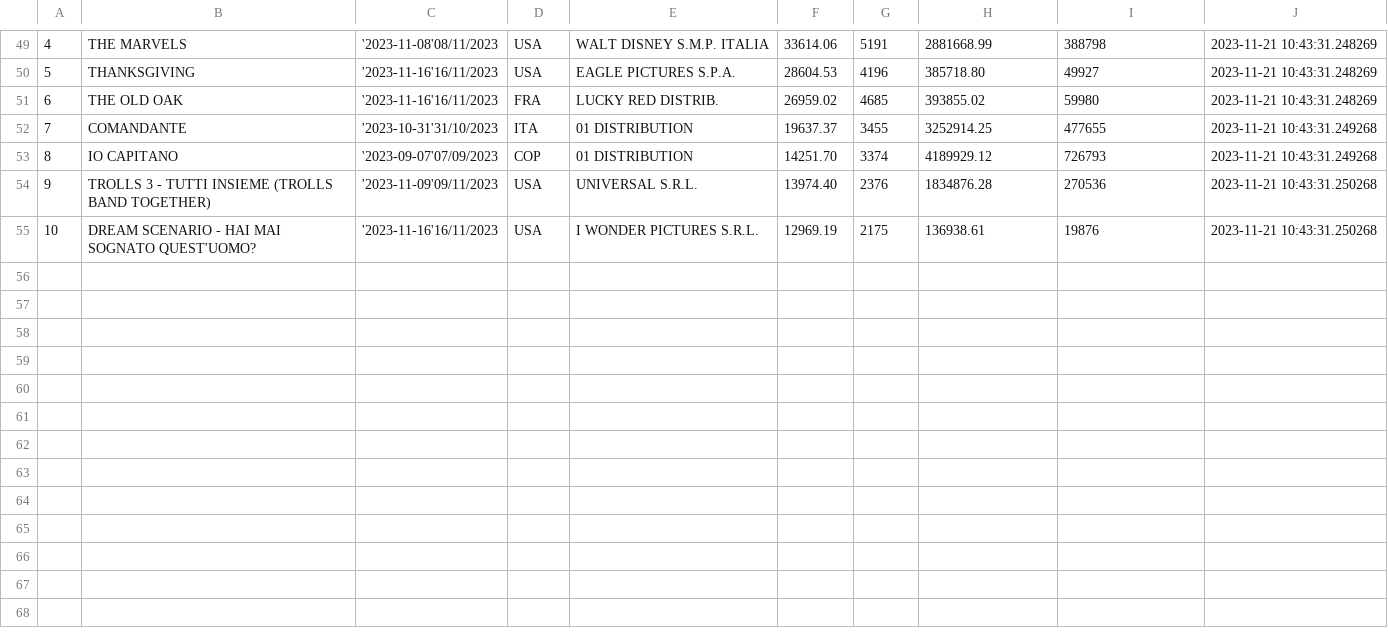
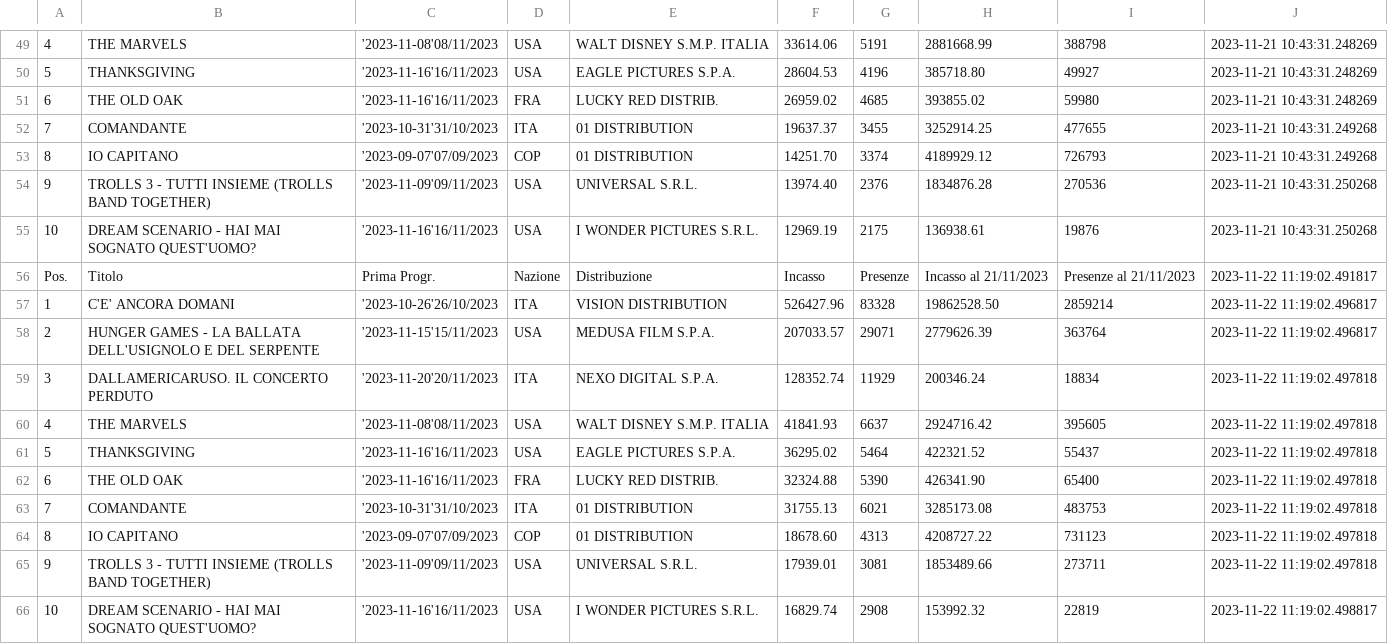
Before and after one commit to ciareghi/data_analysis_python, a CSV file: cinetel/cinetel_.csv, drawn as a sheet; only a part is shown, gaps mark what is left out; the diff names each change by its address in the sheet, - before the commit and + after, or states it on an @@ line.

Commit message:
data updated

```diff
--- a/cinetel/cinetel_.csv
+++ b/cinetel/cinetel_.csv
+row 56: Pos. | Titolo | Prima Progr. | Nazione | Distribuzione | Incasso | Presenze | Incasso al 21/11/2023 | Presenze al 21/11/2023 | 2023-11-22 11:19:02.491817
+row 57: 1 | C'E' ANCORA DOMANI | '2023-10-26'26/10/2023 | ITA | VISION DISTRIBUTION | 526427.96 | 83328 | 19862528.50 | 2859214 | 2023-11-22 11:19:02.496817
+row 58: 2 | HUNGER GAMES - LA BALLATA DELL'USIGNOLO E DEL SERPENTE | '2023-11-15'15/11/2023 | USA | MEDUSA FILM S.P.A. | 207033.57 | 29071 | 2779626.39 | 363764 | 2023-11-22 11:19:02.496817
+row 59: 3 | DALLAMERICARUSO. IL CONCERTO PERDUTO | '2023-11-20'20/11/2023 | ITA | NEXO DIGITAL S.P.A. | 128352.74 | 11929 | 200346.24 | 18834 | 2023-11-22 11:19:02.497818
+row 60: 4 | THE MARVELS | '2023-11-08'08/11/2023 | USA | WALT DISNEY S.M.P. ITALIA | 41841.93 | 6637 | 2924716.42 | 395605 | 2023-11-22 11:19:02.497818
+row 61: 5 | THANKSGIVING | '2023-11-16'16/11/2023 | USA | EAGLE PICTURES S.P.A. | 36295.02 | 5464 | 422321.52 | 55437 | 2023-11-22 11:19:02.497818
+row 62: 6 | THE OLD OAK | '2023-11-16'16/11/2023 | FRA | LUCKY RED DISTRIB. | 32324.88 | 5390 | 426341.90 | 65400 | 2023-11-22 11:19:02.497818
+row 63: 7 | COMANDANTE | '2023-10-31'31/10/2023 | ITA | 01 DISTRIBUTION | 31755.13 | 6021 | 3285173.08 | 483753 | 2023-11-22 11:19:02.497818
+row 64: 8 | IO CAPITANO | '2023-09-07'07/09/2023 | COP | 01 DISTRIBUTION | 18678.60 | 4313 | 4208727.22 | 731123 | 2023-11-22 11:19:02.497818
+row 65: 9 | TROLLS 3 - TUTTI INSIEME (TROLLS BAND TOGETHER) | '2023-11-09'09/11/2023 | USA | UNIVERSAL S.R.L. | 17939.01 | 3081 | 1853489.66 | 273711 | 2023-11-22 11:19:02.497818
+row 66: 10 | DREAM SCENARIO - HAI MAI SOGNATO QUEST'UOMO? | '2023-11-16'16/11/2023 | USA | I WONDER PICTURES S.R.L. | 16829.74 | 2908 | 153992.32 | 22819 | 2023-11-22 11:19:02.498817
```
Also changed, not shown: 1 other file.
